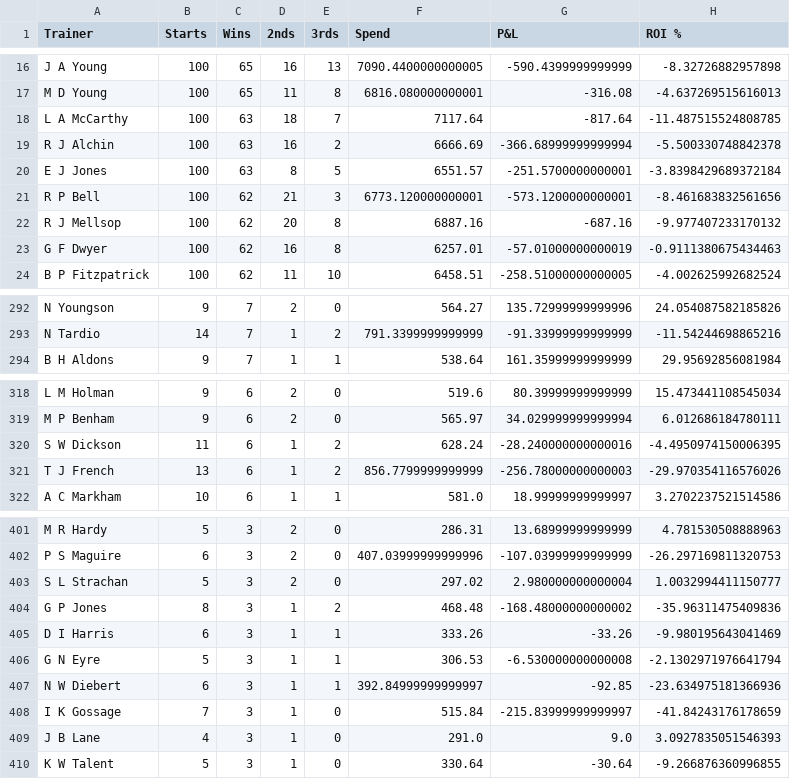
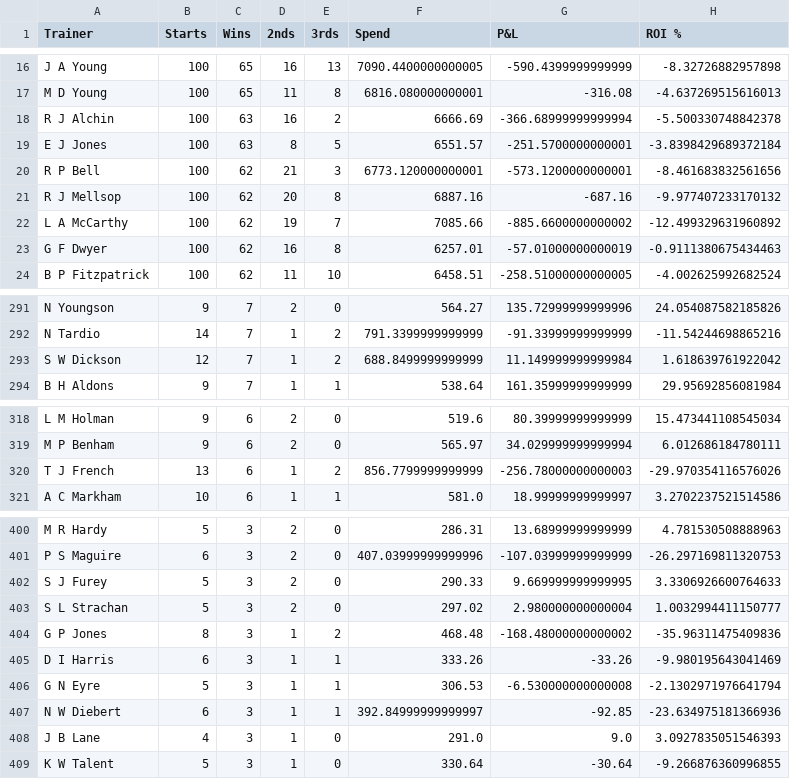
Before and after one commit to harnessapp/harness-csv-data, a CSV file: Odds On Trainers.csv, drawn as a sheet; only a part is shown, gaps mark what is left out; the diff covers the shown part only.

```diff
--- a/Odds On Trainers.csv
+++ b/Odds On Trainers.csv
@@ -17,3 +17,2 @@ J A Young,100,65,16,13,7090.4400000000005,-590.4399999999999,-8.32726882957898
 M D Young,100,65,11,8,6816.080000000001,-316.08,-4.637269515616013
-L A McCarthy,100,63,18,7,7117.64,-817.64,-11.487515524808785
 R J Alchin,100,63,16,2,6666.69,-366.68999999999994,-5.500330748842378
@@ -22,2 +21,3 @@ R P Bell,100,62,21,3,6773.120000000001,-573.1200000000001,-8.461683832561656
 R J Mellsop,100,62,20,8,6887.16,-687.16,-9.977407233170132
+L A McCarthy,100,62,19,7,7085.66,-885.6600000000002,-12.499329631960892
 G F Dwyer,100,62,16,8,6257.01,-57.01000000000019,-0.9111380675434463
@@ -293,2 +292,3 @@ N Youngson,9,7,2,0,564.27,135.72999999999996,24.054087582185826
 N Tardio,14,7,1,2,791.3399999999999,-91.33999999999999,-11.54244698865216
+S W Dickson,12,7,1,2,688.8499999999999,11.149999999999984,1.618639761922042
 B H Aldons,9,7,1,1,538.64,161.35999999999999,29.95692856081984
@@ -319,3 +319,2 @@ L M Holman,9,6,2,0,519.6,80.39999999999999,15.473441108545034
 M P Benham,9,6,2,0,565.97,34.029999999999994,6.012686184780111
-S W Dickson,11,6,1,2,628.24,-28.240000000000016,-4.4950974150006395
 T J French,13,6,1,2,856.7799999999999,-256.78000000000003,-29.970354116576026
@@ -402,2 +401,3 @@ M R Hardy,5,3,2,0,286.31,13.68999999999999,4.781530508888963
 P S Maguire,6,3,2,0,407.03999999999996,-107.03999999999999,-26.297169811320753
+S J Furey,5,3,2,0,290.33,9.669999999999995,3.3306926600764633
 S L Strachan,5,3,2,0,297.02,2.980000000000004,1.0032994411150777
@@ -407,3 +407,2 @@ G N Eyre,5,3,1,1,306.53,-6.530000000000008,-2.1302971976641794
 N W Diebert,6,3,1,1,392.84999999999997,-92.85,-23.634975181366936
-I K Gossage,7,3,1,0,515.84,-215.83999999999997,-41.84243176178659
 J B Lane,4,3,1,0,291.0,9.0,3.0927835051546393
```
Also changed, not shown: 3 added rows, 5 removed rows and 3 edited cells elsewhere in this file, Cold Drivers 30.csv, Cold Trainers.csv, 19 other files.
